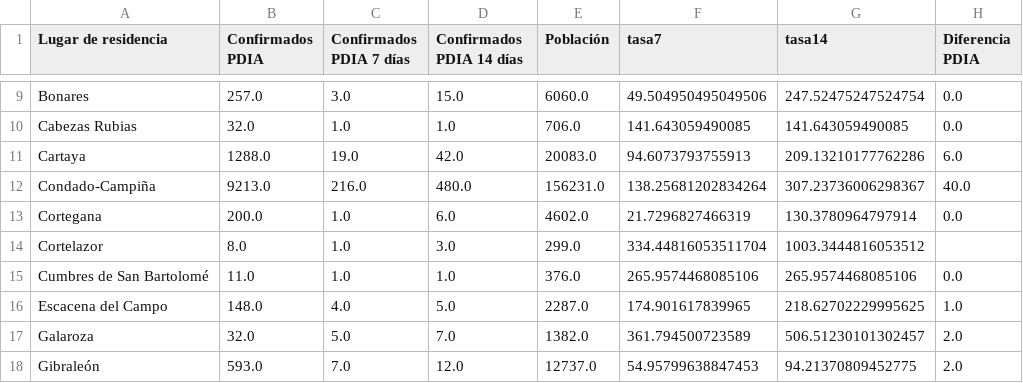
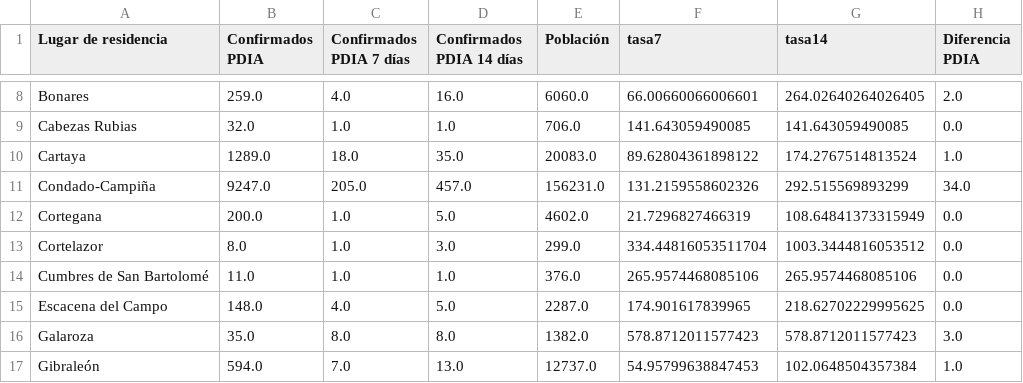
Before and after one commit to kfern/jupyter, a CSV file: covid19-es-and/visualization/covid_huelva.csv, drawn as a sheet; only a part is shown, gaps mark what is left out; addresses are those after the commit; the diff covers the shown part only; the diff names each change by its address in the sheet, - before the commit and + after, or states it on an @@ line.

```diff
--- a/covid19-es-and/visualization/covid_huelva.csv
+++ b/covid19-es-and/visualization/covid_huelva.csv
-B8 (Confirmados PDIA): 257.0
+B8 (Confirmados PDIA): 259.0
-C8 (Confirmados PDIA 7 días): 3.0
+C8 (Confirmados PDIA 7 días): 4.0
-D8 (Confirmados PDIA 14 días): 15.0
+D8 (Confirmados PDIA 14 días): 16.0
-F8 (tasa7): 49.504950495049506
+F8 (tasa7): 66.00660066006601
-G8 (tasa14): 247.52475247524754
+G8 (tasa14): 264.02640264026405
-H8 (Diferencia PDIA): 0.0
+H8 (Diferencia PDIA): 2.0
-B10 (Confirmados PDIA): 1288.0
+B10 (Confirmados PDIA): 1289.0
-C10 (Confirmados PDIA 7 días): 19.0
+C10 (Confirmados PDIA 7 días): 18.0
-D10 (Confirmados PDIA 14 días): 42.0
+D10 (Confirmados PDIA 14 días): 35.0
-F10 (tasa7): 94.6073793755913
+F10 (tasa7): 89.62804361898122
-G10 (tasa14): 209.13210177762286
+G10 (tasa14): 174.2767514813524
-H10 (Diferencia PDIA): 6.0
+H10 (Diferencia PDIA): 1.0
-B11 (Confirmados PDIA): 9213.0
+B11 (Confirmados PDIA): 9247.0
-C11 (Confirmados PDIA 7 días): 216.0
+C11 (Confirmados PDIA 7 días): 205.0
-D11 (Confirmados PDIA 14 días): 480.0
+D11 (Confirmados PDIA 14 días): 457.0
-F11 (tasa7): 138.25681202834264
+F11 (tasa7): 131.2159558602326
-G11 (tasa14): 307.23736006298367
+G11 (tasa14): 292.515569893299
-H11 (Diferencia PDIA): 40.0
+H11 (Diferencia PDIA): 34.0
-D12 (Confirmados PDIA 14 días): 6.0
+D12 (Confirmados PDIA 14 días): 5.0
-G12 (tasa14): 130.3780964797914
+G12 (tasa14): 108.64841373315949
-H13 (Diferencia PDIA): (empty)
+H13 (Diferencia PDIA): 0.0
-H15 (Diferencia PDIA): 1.0
+H15 (Diferencia PDIA): 0.0
-B16 (Confirmados PDIA): 32.0
+B16 (Confirmados PDIA): 35.0
-C16 (Confirmados PDIA 7 días): 5.0
+C16 (Confirmados PDIA 7 días): 8.0
-D16 (Confirmados PDIA 14 días): 7.0
+D16 (Confirmados PDIA 14 días): 8.0
-F16 (tasa7): 361.794500723589
+F16 (tasa7): 578.8712011577423
-G16 (tasa14): 506.51230101302457
+G16 (tasa14): 578.8712011577423
-H16 (Diferencia PDIA): 2.0
+H16 (Diferencia PDIA): 3.0
-B17 (Confirmados PDIA): 593.0
+B17 (Confirmados PDIA): 594.0
-D17 (Confirmados PDIA 14 días): 12.0
+D17 (Confirmados PDIA 14 días): 13.0
-G17 (tasa14): 94.21370809452775
+G17 (tasa14): 102.0648504357384
-H17 (Diferencia PDIA): 2.0
+H17 (Diferencia PDIA): 1.0
```
Also changed, not shown: 2 added rows, 2 removed rows and 116 edited cells elsewhere in this file, covid19-es-and/covid19-es-and.csv, 2 other files.
